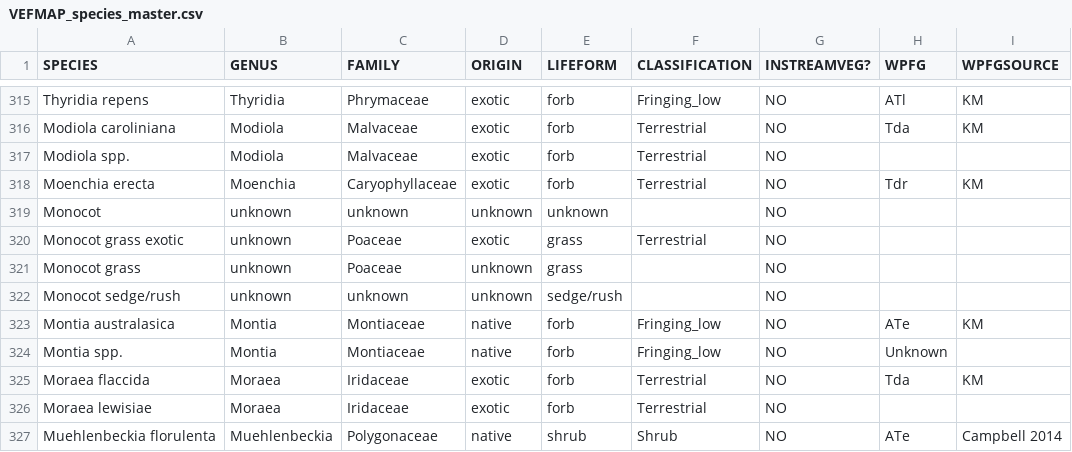
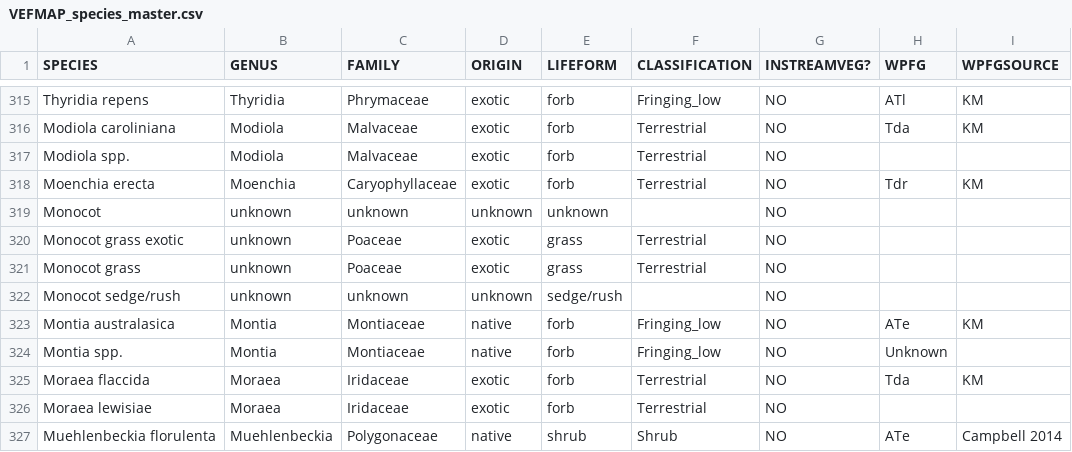
Before and after one commit to egouldo/VEFMAP_VEG_Stage6, a CSV file: data/raw_data/veg_data/VEFMAP_species_master.csv, drawn as a sheet; only a part is shown, gaps mark what is left out.

Commit message:
Data updates

```diff
--- a/data/raw_data/veg_data/VEFMAP_species_master.csv
+++ b/data/raw_data/veg_data/VEFMAP_species_master.csv
@@ -320,3 +320,3 @@ Monocot,unknown,unknown,unknown,unknown,,NO,,
 Monocot grass exotic,unknown,Poaceae,exotic,grass,Terrestrial,NO,,
-Monocot grass,unknown,Poaceae,unknown,grass,,NO,,
+Monocot grass,unknown,Poaceae,exotic,grass,Terrestrial,NO,,
 Monocot sedge/rush,unknown,unknown,unknown,sedge/rush,,NO,,
```
Also changed, not shown: data/raw_data/veg_data/VEFMAPS6_Moorabool_2017_2018_Final_Recruits.csv.
